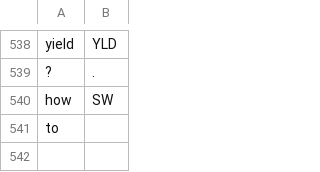
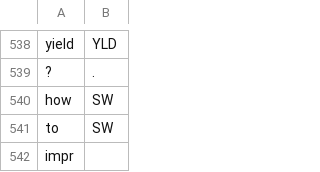
Before and after one commit to cutegirl520/SmartFarm-Assistant-NLP-ANN, a CSV file: datasets/data-tags.csv, drawn as a sheet; only a part is shown, gaps mark what is left out.

```diff
--- a/datasets/data-tags.csv
+++ b/datasets/data-tags.csv
@@ -540,2 +540,3 @@ yield,YLD
 how,SW
-to
+to,SW
+impr
```
